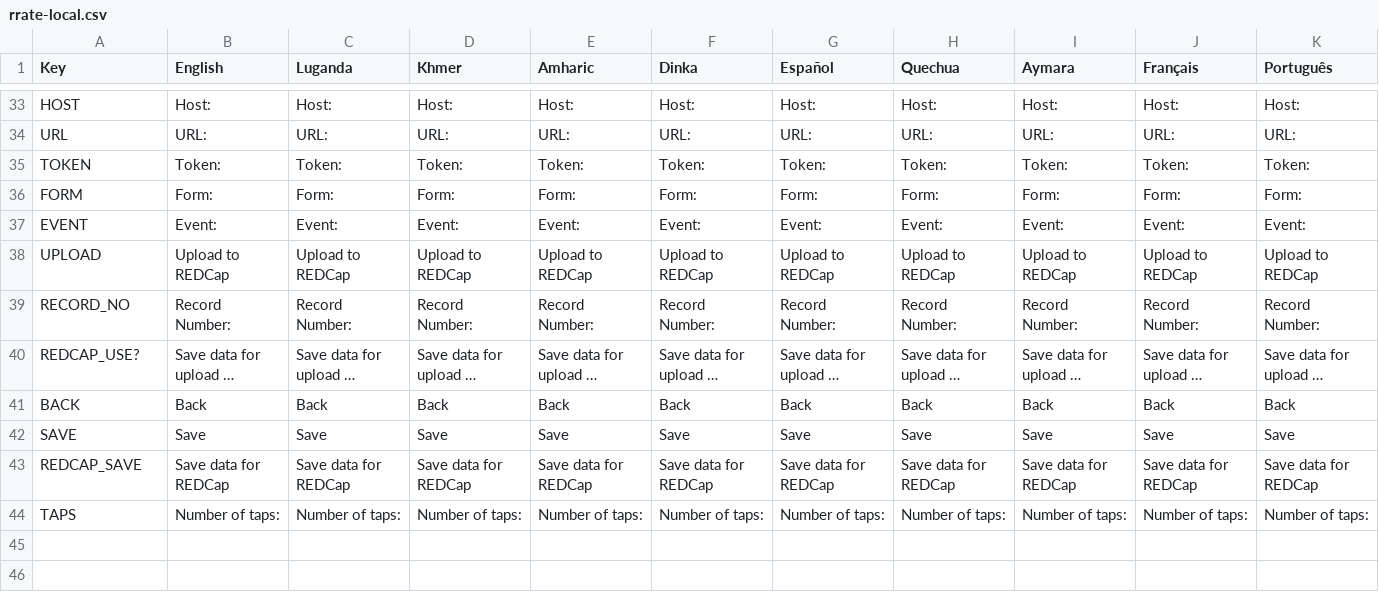
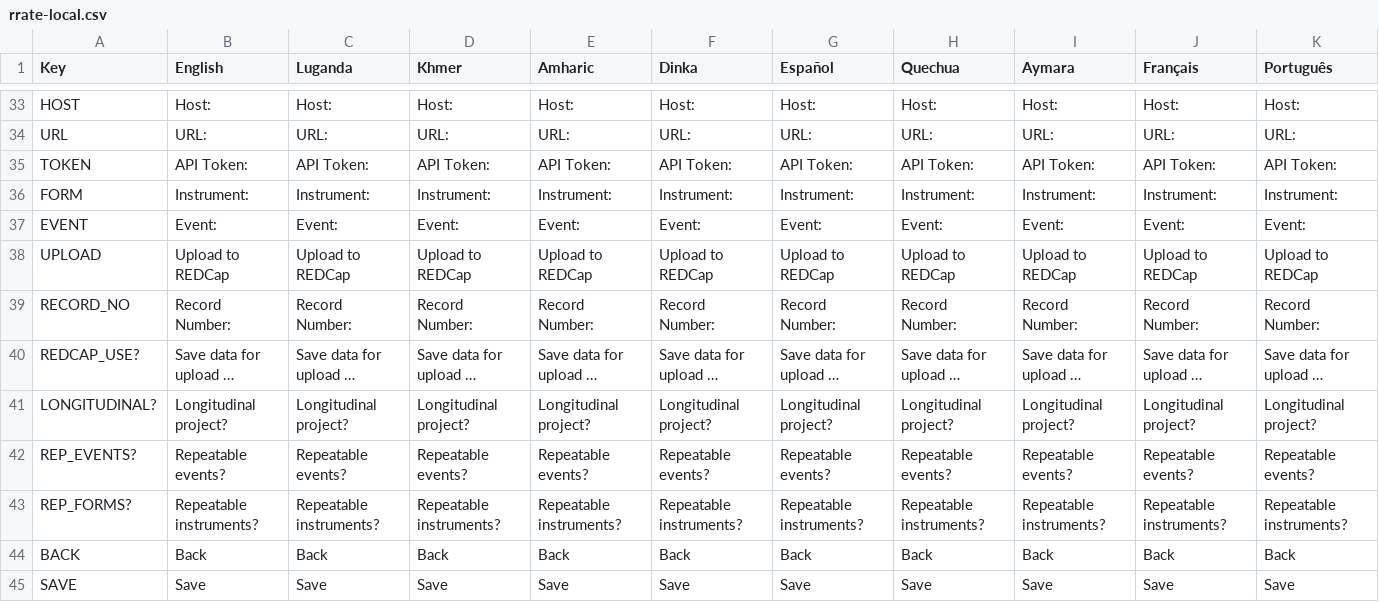
Before and after one commit to part-cw/LNhealth, a CSV file: modules/rrate/rrate-local.csv, drawn as a sheet; only a part is shown, gaps mark what is left out; the shorter side is filled out with more unchanged rows; long unchanged cells end in …; the diff names each change by its address in the sheet, - before the commit and + after, or states it on an @@ line.

Commit message:
RRATE: Various UI changes to the REDCap settings page. * Each field is now on its own line * Added LONGITUDINAL?, REP_EVENTS?, and REP_FORMS? checkboxes * Textboxes will shift up when focussed * Return key will focus next empty textbox or close the keypad if none * Record ID when saving will be initially blank, remain the same if REP, else +1 * Keypad and upload button colours improved * Keypad moved to bottom of screen (covering arrow buttons)

```diff
--- a/modules/rrate/rrate-local.csv
+++ b/modules/rrate/rrate-local.csv
-B35 (English): Token:
+B35 (English): API Token:
-C35 (Luganda): Token:
+C35 (Luganda): API Token:
-D35 (Khmer): Token:
+D35 (Khmer): API Token:
-E35 (Amharic): Token:
+E35 (Amharic): API Token:
-F35 (Dinka): Token:
+F35 (Dinka): API Token:
-G35 (Español): Token:
+G35 (Español): API Token:
-H35 (Quechua): Token:
+H35 (Quechua): API Token:
-I35 (Aymara): Token:
+I35 (Aymara): API Token:
-J35 (Français): Token:
+J35 (Français): API Token:
-K35 (Português): Token:
+K35 (Português): API Token:
-B36 (English): Form:
+B36 (English): Instrument:
-C36 (Luganda): Form:
+C36 (Luganda): Instrument:
-D36 (Khmer): Form:
+D36 (Khmer): Instrument:
-E36 (Amharic): Form:
+E36 (Amharic): Instrument:
-F36 (Dinka): Form:
+F36 (Dinka): Instrument:
-G36 (Español): Form:
+G36 (Español): Instrument:
-H36 (Quechua): Form:
+H36 (Quechua): Instrument:
-I36 (Aymara): Form:
+I36 (Aymara): Instrument:
-J36 (Français): Form:
+J36 (Français): Instrument:
-K36 (Português): Form:
+K36 (Português): Instrument:
+row 41: LONGITUDINAL? | Longitudinal project? | Longitudinal project? | Longitudinal project? | Longitudinal project? | Longitudinal project? | Longitudinal project? | Longitudinal project? | Longitudinal project? | Longitudinal project? | Longitudinal project?
+row 42: REP_EVENTS? | Repeatable events? | Repeatable events? | Repeatable events? | Repeatable events? | Repeatable events? | Repeatable events? | Repeatable events? | Repeatable events? | Repeatable events? | Repeatable events?
+row 43: REP_FORMS? | Repeatable instruments? | Repeatable instruments? | Repeatable instruments? | Repeatable instruments? | Repeatable instruments? | Repeatable instruments? | Repeatable instruments? | Repeatable instruments? | Repeatable instruments? | Repeatable instruments?
```
Also changed, not shown: 1 other file.
